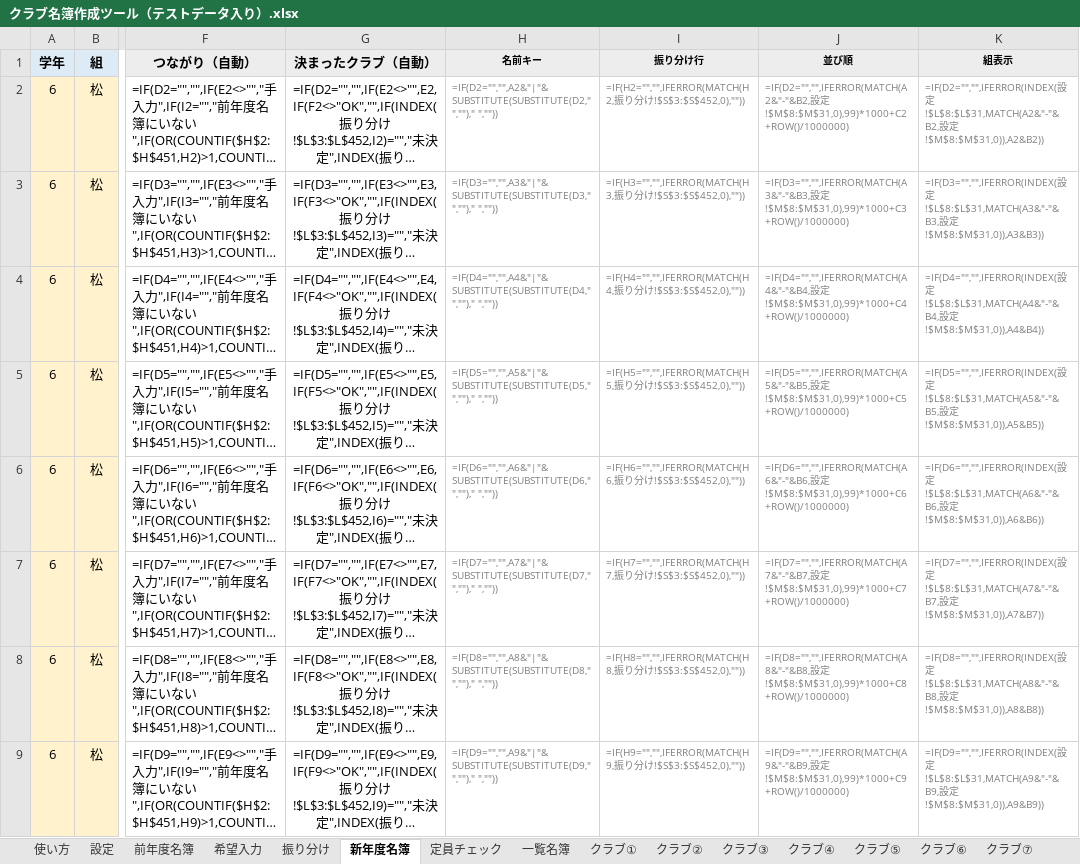
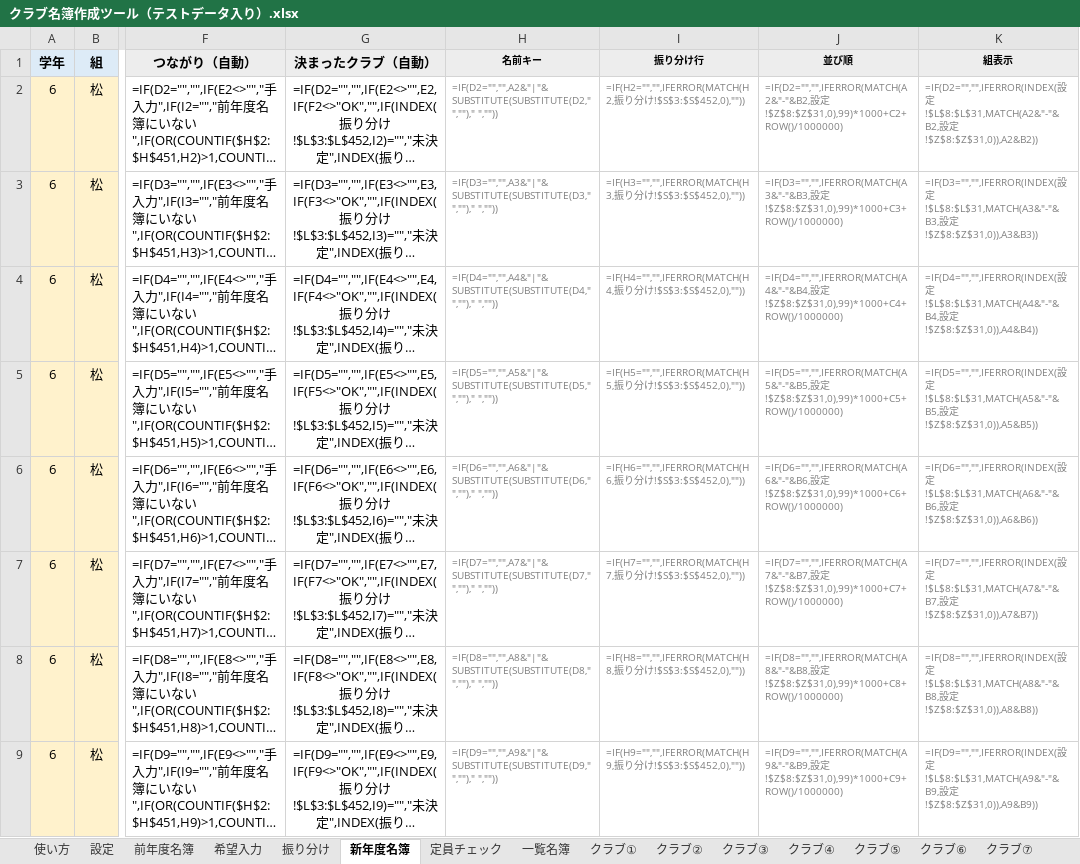
Before and after one commit to chumbasan-glitch/main, an Excel workbook: クラブ名簿/クラブ名簿作成ツール（テストデータ入り）.xlsx, sheet 新年度名簿, drawn as a sheet; only a part is shown, gaps mark what is left out; long unchanged cells end in …; values as stored, in another font and other column widths than the file's, no borders; formulas without a stored value are shown as written; conditional formats not drawn; the diff covers the shown part only; the diff names each change by its address in the sheet, - before the commit and + after, or states it on an @@ line.

```diff
--- a/クラブ名簿/クラブ名簿作成ツール（テストデータ入り）.xlsx (sheet 新年度名簿)
+++ b/クラブ名簿/クラブ名簿作成ツール（テストデータ入り）.xlsx (sheet 新年度名簿)
-J2 (並び順): …設定!$M$8:$M$31,0),99)*1000+C2+ROW()/1000000)
+J2 (並び順): …設定!$Z$8:$Z$31,0),99)*1000+C2+ROW()/1000000)
-K2 (組表示): …設定!$M$8:$M$31,0)),A2&B2))
+K2 (組表示): …設定!$Z$8:$Z$31,0)),A2&B2))
-J3 (並び順): …設定!$M$8:$M$31,0),99)*1000+C3+ROW()/1000000)
+J3 (並び順): …設定!$Z$8:$Z$31,0),99)*1000+C3+ROW()/1000000)
-K3 (組表示): …設定!$M$8:$M$31,0)),A3&B3))
+K3 (組表示): …設定!$Z$8:$Z$31,0)),A3&B3))
-J4 (並び順): …設定!$M$8:$M$31,0),99)*1000+C4+ROW()/1000000)
+J4 (並び順): …設定!$Z$8:$Z$31,0),99)*1000+C4+ROW()/1000000)
-K4 (組表示): …設定!$M$8:$M$31,0)),A4&B4))
+K4 (組表示): …設定!$Z$8:$Z$31,0)),A4&B4))
-J5 (並び順): …設定!$M$8:$M$31,0),99)*1000+C5+ROW()/1000000)
+J5 (並び順): …設定!$Z$8:$Z$31,0),99)*1000+C5+ROW()/1000000)
-K5 (組表示): …設定!$M$8:$M$31,0)),A5&B5))
+K5 (組表示): …設定!$Z$8:$Z$31,0)),A5&B5))
-J6 (並び順): …設定!$M$8:$M$31,0),99)*1000+C6+ROW()/1000000)
+J6 (並び順): …設定!$Z$8:$Z$31,0),99)*1000+C6+ROW()/1000000)
-K6 (組表示): …設定!$M$8:$M$31,0)),A6&B6))
+K6 (組表示): …設定!$Z$8:$Z$31,0)),A6&B6))
-J7 (並び順): …設定!$M$8:$M$31,0),99)*1000+C7+ROW()/1000000)
+J7 (並び順): …設定!$Z$8:$Z$31,0),99)*1000+C7+ROW()/1000000)
-K7 (組表示): …設定!$M$8:$M$31,0)),A7&B7))
+K7 (組表示): …設定!$Z$8:$Z$31,0)),A7&B7))
-J8 (並び順): …設定!$M$8:$M$31,0),99)*1000+C8+ROW()/1000000)
+J8 (並び順): …設定!$Z$8:$Z$31,0),99)*1000+C8+ROW()/1000000)
-K8 (組表示): …設定!$M$8:$M$31,0)),A8&B8))
+K8 (組表示): …設定!$Z$8:$Z$31,0)),A8&B8))
-J9 (並び順): …設定!$M$8:$M$31,0),99)*1000+C9+ROW()/1000000)
+J9 (並び順): …設定!$Z$8:$Z$31,0),99)*1000+C9+ROW()/1000000)
-K9 (組表示): …設定!$M$8:$M$31,0)),A9&B9))
+K9 (組表示): …設定!$Z$8:$Z$31,0)),A9&B9))
```
Also changed, not shown: 884 edited cells elsewhere in this sheet, sheet 前年度名簿, sheet 設定, 委員会名簿/委員会名簿作成ツール（テストデータ入り）.xlsx, 2 other files.
